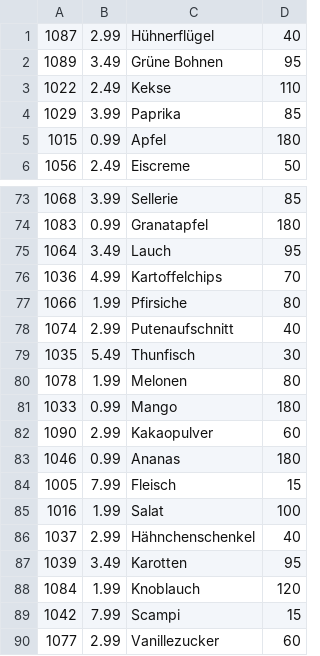
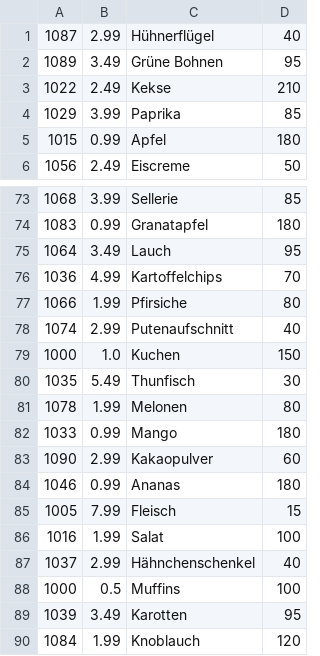
Before and after one commit to SkazuHD/ss-23-eshop, a CSV file: products.csv, drawn as a sheet; only a part is shown, gaps mark what is left out; the shorter side is filled out with more unchanged rows.

```diff
--- a/products.csv
+++ b/products.csv
@@ -2,3 +2,3 @@
 1089;3.49;Grüne Bohnen;95;
-1022;2.49;Kekse;110;
+1022;2.49;Kekse;210;
 1029;3.99;Paprika;85;
@@ -78,2 +78,3 @@
 1074;2.99;Putenaufschnitt;40;
+1000;1.0;Kuchen;150;
 1035;5.49;Thunfisch;30;
@@ -86,2 +87,3 @@
 1037;2.99;Hähnchenschenkel;40;
+1000;0.5;Muffins;100;
 1039;3.49;Karotten;95;
```
Also changed, not shown: 5 other files.
